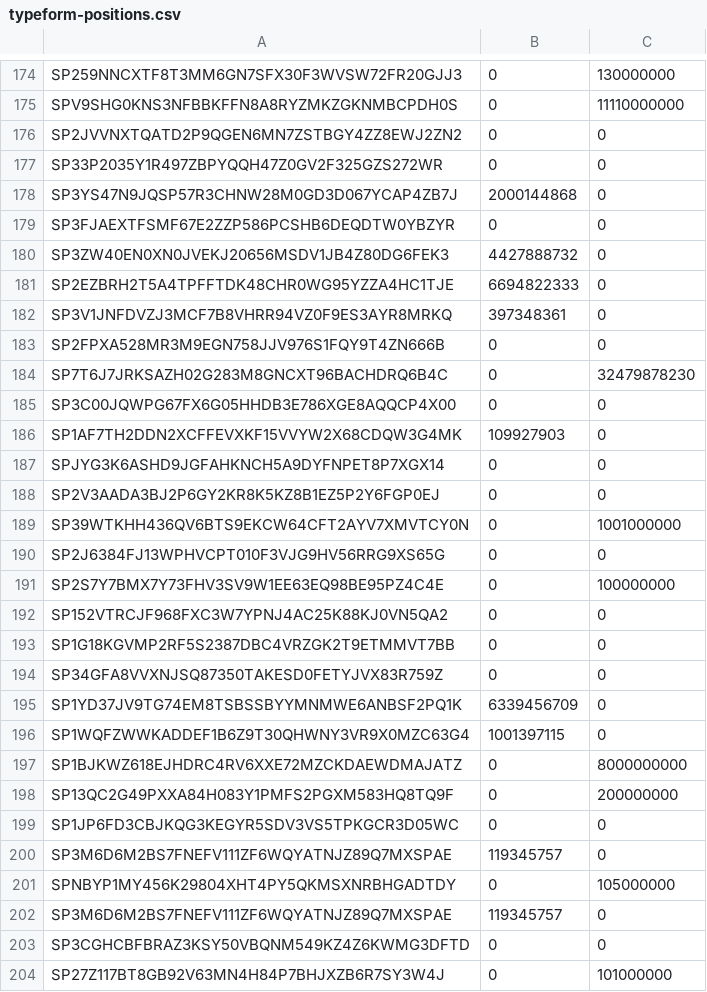
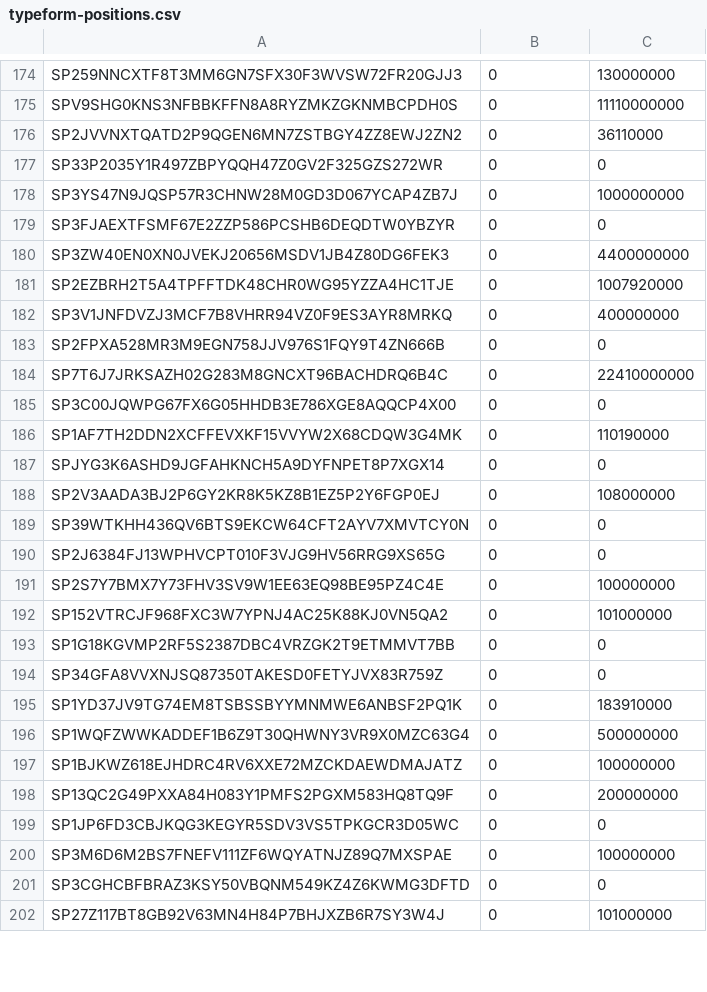
Before and after one commit to CrisCodesCrap/StackingDAO-audit, a CSV file: scripts/typeform-positions.csv, drawn as a sheet; only a part is shown, gaps mark what is left out; the diff covers the shown part only; the diff names each change by its address in the sheet, - before the commit and + after, or states it on an @@ line.

```diff
--- a/scripts/typeform-positions.csv
+++ b/scripts/typeform-positions.csv
-C176: 0
+C176: 36110000
-B178: 2000144868
+B178: 0
-C178: 0
+C178: 1000000000
-B180: 4427888732
+B180: 0
-C180: 0
+C180: 4400000000
-B181: 6694822333
+B181: 0
-C181: 0
+C181: 1007920000
-B182: 397348361
+B182: 0
-C182: 0
+C182: 400000000
-C184: 32479878230
+C184: 22410000000
-B186: 109927903
+B186: 0
-C186: 0
+C186: 110190000
-C188: 0
+C188: 108000000
-C189: 1001000000
+C189: 0
-C192: 0
+C192: 101000000
-B195: 6339456709
+B195: 0
-C195: 0
+C195: 183910000
-B196: 1001397115
+B196: 0
-C196: 0
+C196: 500000000
-C197: 8000000000
+C197: 100000000
-B200: 119345757
+B200: 0
-C200: 0
+C200: 100000000
-row 201: SPNBYP1MY456K29804XHT4PY5QKMSXNRBHGADTDY | 0 | 105000000
-row 202: SP3M6D6M2BS7FNEFV111ZF6WQYATNJZ89Q7MXSPAE | 119345757 | 0
```
Also changed, not shown: 95 edited cells elsewhere in this file, 7 other files.
